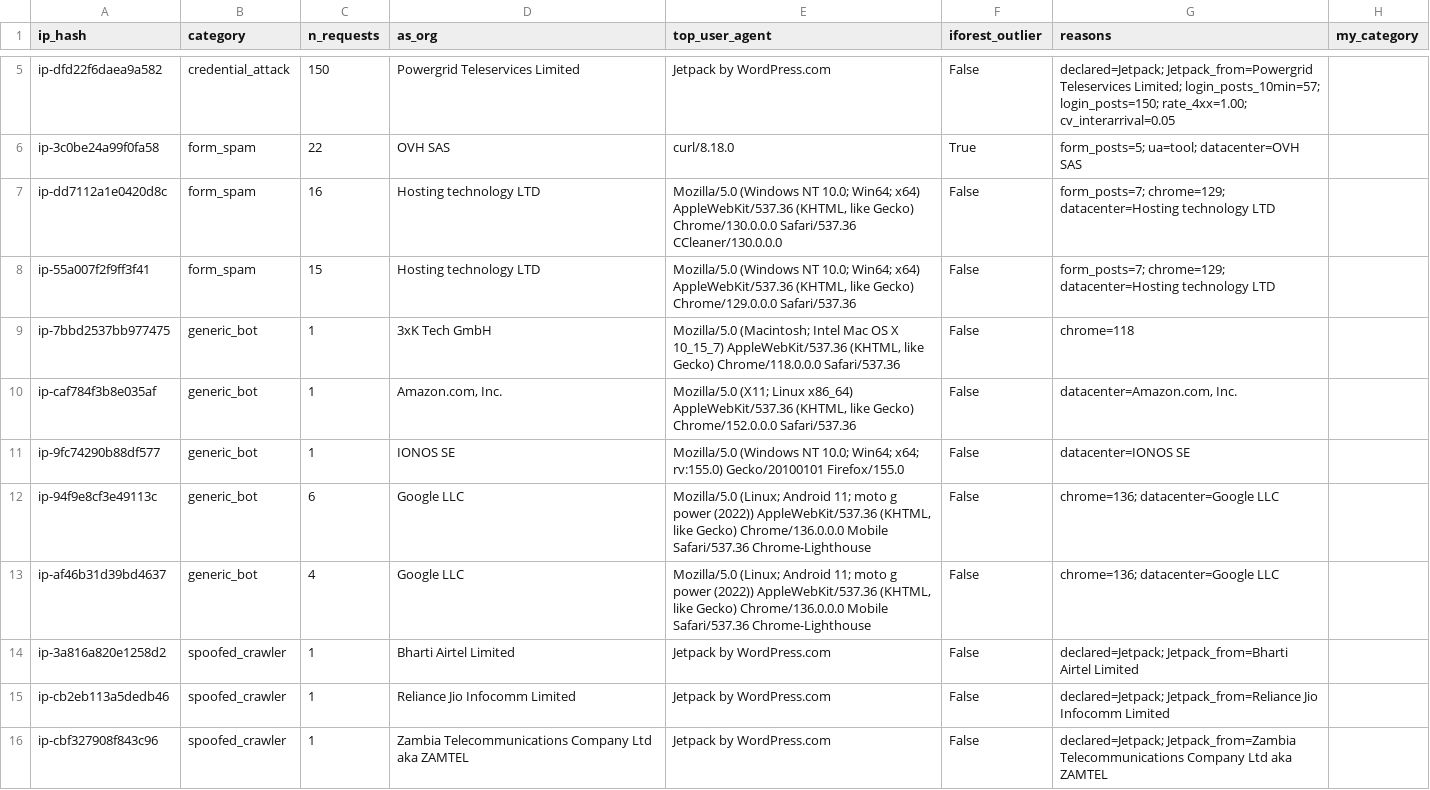
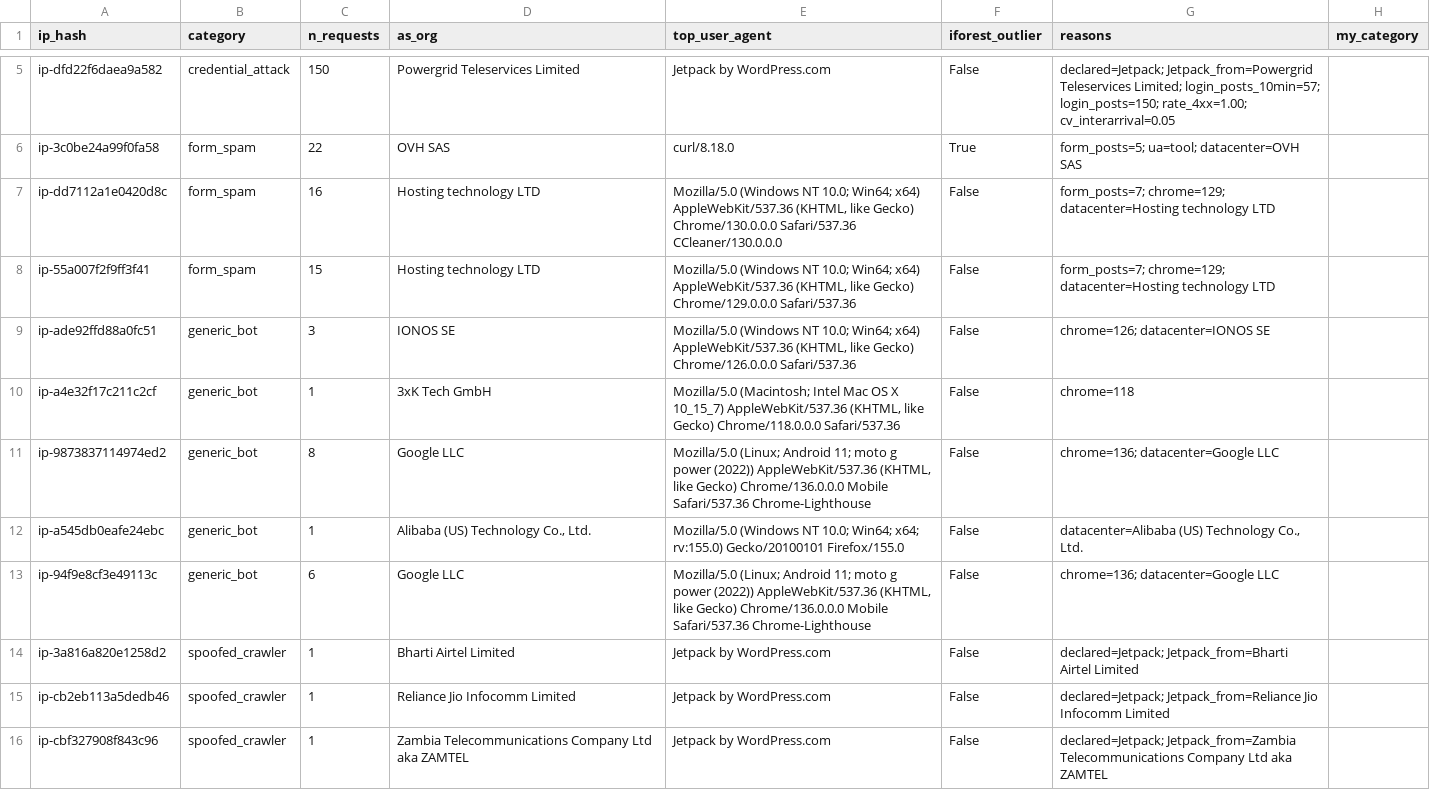
Before and after one commit to SimonNC/wp-bot-forensics, a CSV file: analysis/review_sample.csv, drawn as a sheet; only a part is shown, gaps mark what is left out; the diff covers the shown part only.

```diff
--- a/analysis/review_sample.csv
+++ b/analysis/review_sample.csv
@@ -8,7 +8,7 @@ ip-dd7112a1e0420d8c,form_spam,16,Hosting technology LTD,"Mozilla/5.0 (Windows NT
 ip-55a007f2f9ff3f41,form_spam,15,Hosting technology LTD,"Mozilla/5.0 (Windows NT 10.0; Win64; x64) AppleWebKit/537.36 (KHTML, like Gecko) Chrome/129.0.0.0 Safari/537.36",False,form_posts=7; chrome=129; datacenter=Hosting technology LTD,
-ip-7bbd2537bb977475,generic_bot,1,3xK Tech GmbH,"Mozilla/5.0 (Macintosh; Intel Mac OS X 10_15_7) AppleWebKit/537.36 (KHTML, like Gecko) Chrome/118.0.0.0 Safari/537.36",False,chrome=118,
-ip-caf784f3b8e035af,generic_bot,1,"Amazon.com, Inc.","Mozilla/5.0 (X11; Linux x86_64) AppleWebKit/537.36 (KHTML, like Gecko) Chrome/152.0.0.0 Safari/537.36",False,"datacenter=Amazon.com, Inc.",
-ip-9fc74290b88df577,generic_bot,1,IONOS SE,Mozilla/5.0 (Windows NT 10.0; Win64; x64; rv:155.0) Gecko/20100101 Firefox/155.0,False,datacenter=IONOS SE,
+ip-ade92ffd88a0fc51,generic_bot,3,IONOS SE,"Mozilla/5.0 (Windows NT 10.0; Win64; x64) AppleWebKit/537.36 (KHTML, like Gecko) Chrome/126.0.0.0 Safari/537.36",False,chrome=126; datacenter=IONOS SE,
+ip-a4e32f17c211c2cf,generic_bot,1,3xK Tech GmbH,"Mozilla/5.0 (Macintosh; Intel Mac OS X 10_15_7) AppleWebKit/537.36 (KHTML, like Gecko) Chrome/118.0.0.0 Safari/537.36",False,chrome=118,
+ip-9873837114974ed2,generic_bot,8,Google LLC,"Mozilla/5.0 (Linux; Android 11; moto g power (2022)) AppleWebKit/537.36 (KHTML, like Gecko) Chrome/136.0.0.0 Mobile Safari/537.36 Chrome-Lighthouse",False,chrome=136; datacenter=Google LLC,
+ip-a545db0eafe24ebc,generic_bot,1,"Alibaba (US) Technology Co., Ltd.",Mozilla/5.0 (Windows NT 10.0; Win64; x64; rv:155.0) Gecko/20100101 Firefox/155.0,False,"datacenter=Alibaba (US) Technology Co., Ltd.",
 ip-94f9e8cf3e49113c,generic_bot,6,Google LLC,"Mozilla/5.0 (Linux; Android 11; moto g power (2022)) AppleWebKit/537.36 (KHTML, like Gecko) Chrome/136.0.0.0 Mobile Safari/537.36 Chrome-Lighthouse",False,chrome=136; datacenter=Google LLC,
-ip-af46b31d39bd4637,generic_bot,4,Google LLC,"Mozilla/5.0 (Linux; Android 11; moto g power (2022)) AppleWebKit/537.36 (KHTML, like Gecko) Chrome/136.0.0.0 Mobile Safari/537.36 Chrome-Lighthouse",False,chrome=136; datacenter=Google LLC,
 ip-3a816a820e1258d2,spoofed_crawler,1,Bharti Airtel Limited,Jetpack by WordPress.com,False,declared=Jetpack; Jetpack_from=Bharti Airtel Limited,
```
Also changed, not shown: 5 added rows, 5 removed rows and 5 edited cells elsewhere in this file, 20 other files.
